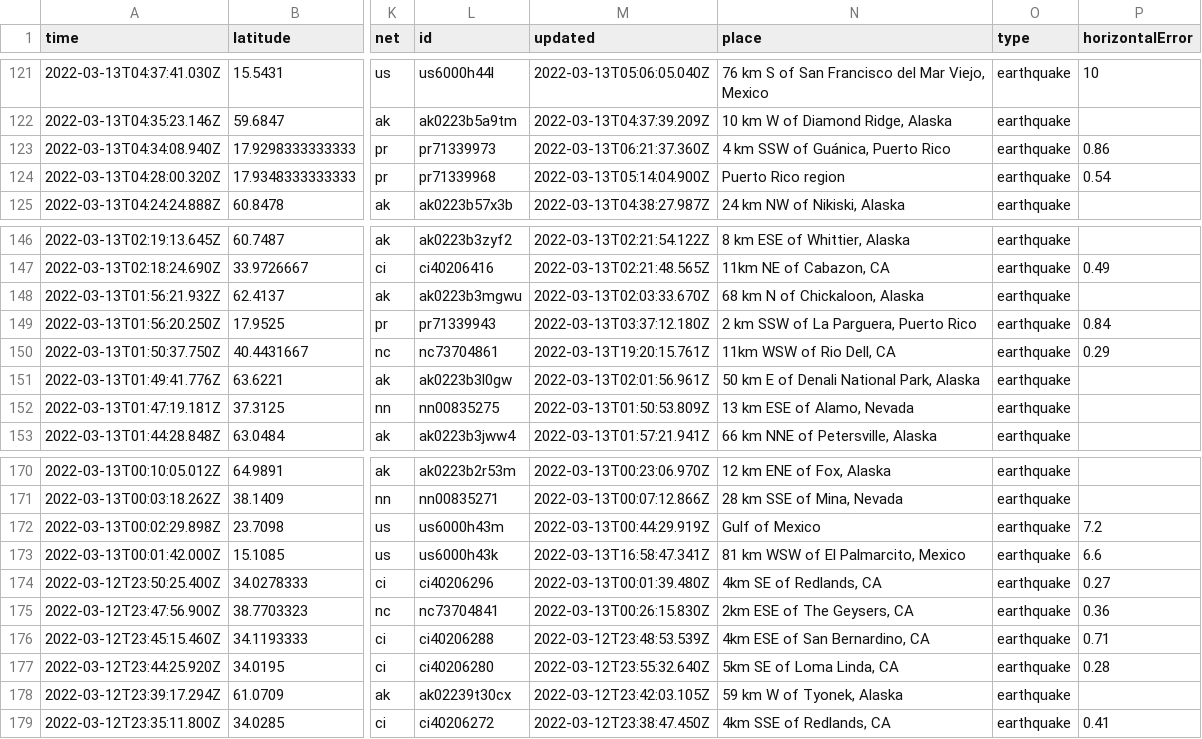
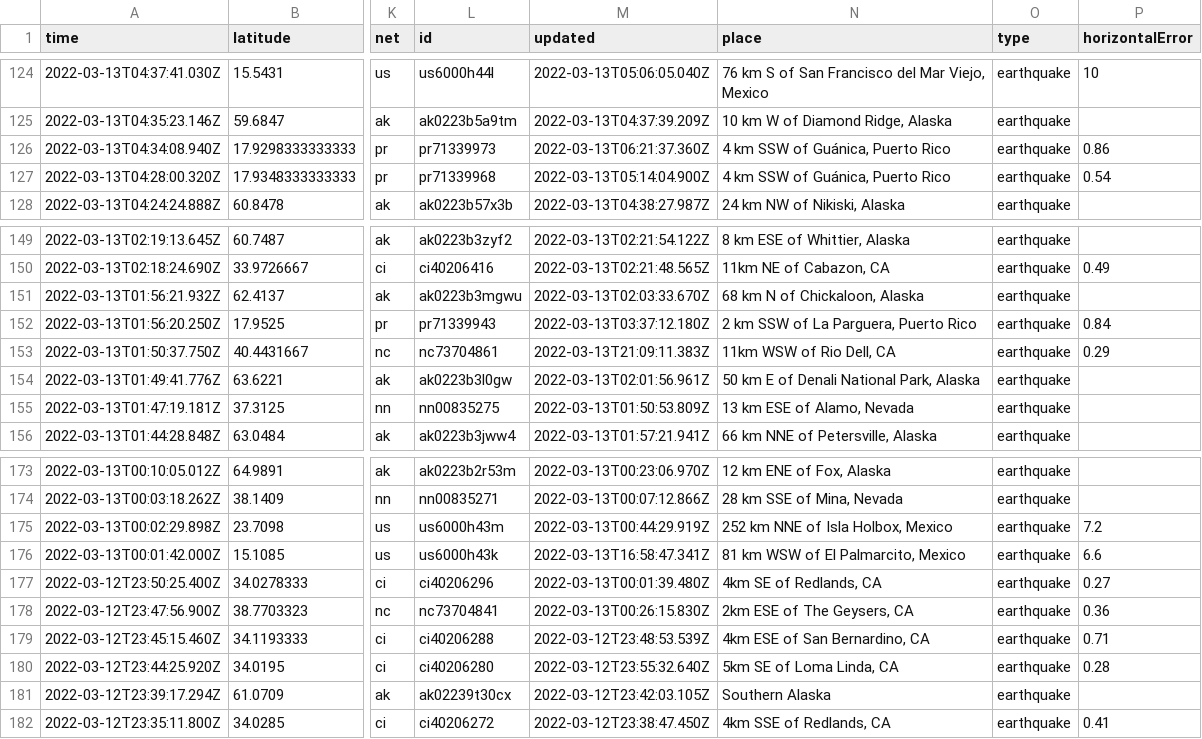
Before and after one commit to DevonMilley/dbk-calendar-actions, a CSV file: usgs_current.csv, drawn as a sheet; only a part is shown, gaps mark what is left out; addresses are those after the commit; the diff covers the shown part only; the diff names each change by its address in the sheet, - before the commit and + after, or states it on an @@ line.

```diff
--- a/usgs_current.csv
+++ b/usgs_current.csv
-N127 (place): Puerto Rico region
+N127 (place): 4 km SSW of Guánica, Puerto Rico
-M153 (updated): 2022-03-13T19:20:15.761Z
+M153 (updated): 2022-03-13T21:09:11.383Z
-N175 (place): Gulf of Mexico
+N175 (place): 252 km NNE of Isla Holbox, Mexico
-N181 (place): 59 km W of Tyonek, Alaska
+N181 (place): Southern Alaska
```
Also changed, not shown: 3 added rows, 1 removed row and 7 edited cells elsewhere in this file.
